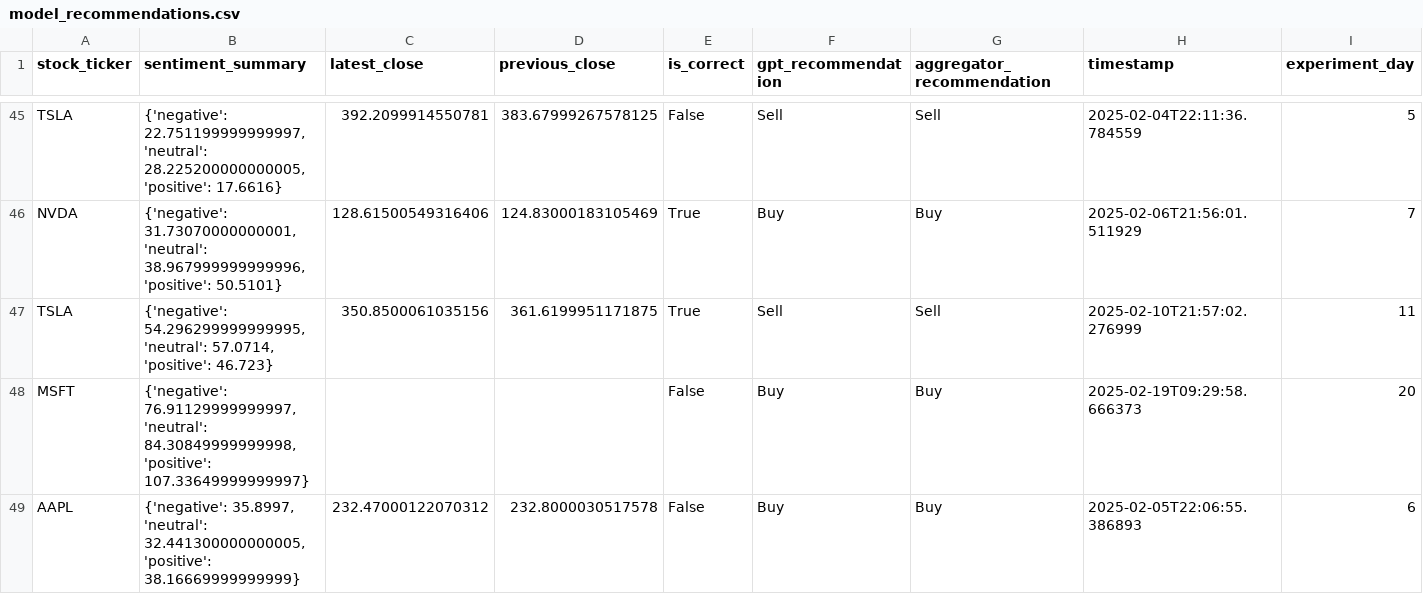
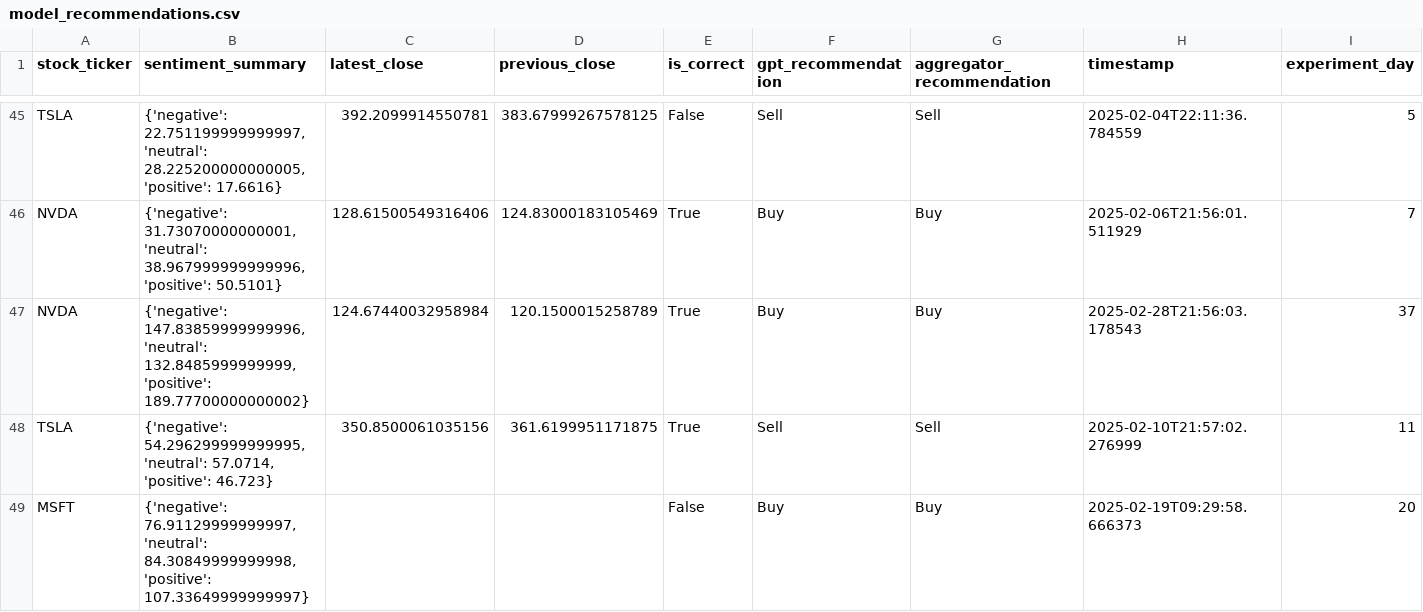
Before and after one commit to BengiNouri/Master-Thesis, a CSV file: Data Analysis/model_recommendations.csv, drawn as a sheet; only a part is shown, gaps mark what is left out; the shorter side is filled out with more unchanged rows; rows hold the shown columns only; the diff covers the shown part only; the diff names each change by its address in the sheet, - before the commit and + after, or states it on an @@ line.

```diff
--- a/Data Analysis/model_recommendations.csv
+++ b/Data Analysis/model_recommendations.csv
+row 47: NVDA | {'negative': 147.83859999999996, 'neutral': 132.8485999999999, 'positive': 189.77700000000002} | 124.67440032958984 | 120.1500015258789 | True | Buy | Buy | 2025-02-28T21:56:03.178543 | 37
```
Also changed, not shown: 4 added rows elsewhere in this file, Data Analysis/model_recommendations_cleaned.csv, 3 other files.
